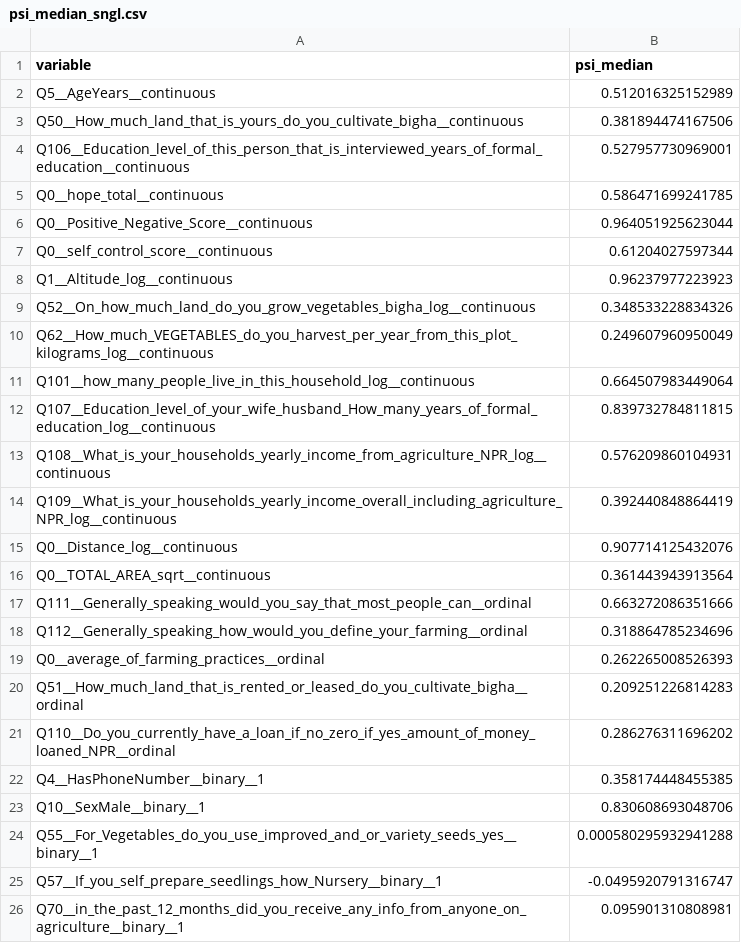
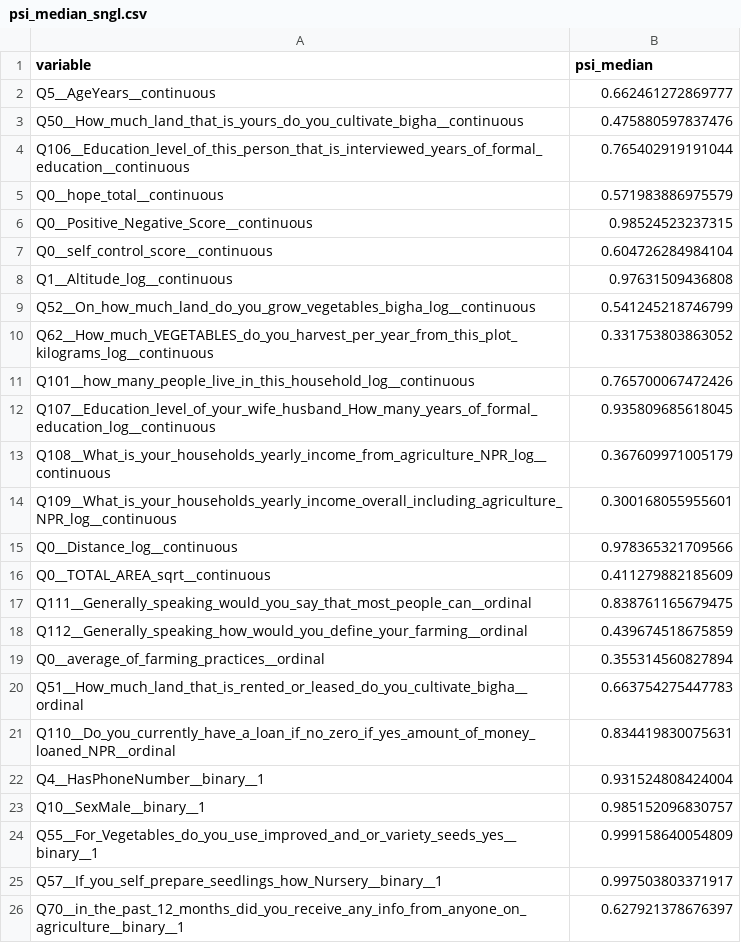
Before and after one commit to thenarrowgate/smallholder-productivity-analysis, a CSV file: psi_median_sngl.csv, drawn as a sheet.

```diff
--- a/psi_median_sngl.csv
+++ b/psi_median_sngl.csv
@@ -1,26 +1,26 @@
 "variable","psi_median"
-"Q5__AgeYears__continuous",0.512016325152989
-"Q50__How_much_land_that_is_yours_do_you_cultivate_bigha__continuous",0.381894474167506
-"Q106__Education_level_of_this_person_that_is_interviewed_years_of_formal_education__continuous",0.527957730969001
-"Q0__hope_total__continuous",0.586471699241785
-"Q0__Positive_Negative_Score__continuous",0.964051925623044
-"Q0__self_control_score__continuous",0.61204027597344
-"Q1__Altitude_log__continuous",0.96237977223923
-"Q52__On_how_much_land_do_you_grow_vegetables_bigha_log__continuous",0.348533228834326
-"Q62__How_much_VEGETABLES_do_you_harvest_per_year_from_this_plot_kilograms_log__continuous",0.249607960950049
-"Q101__how_many_people_live_in_this_household_log__continuous",0.664507983449064
-"Q107__Education_level_of_your_wife_husband_How_many_years_of_formal_education_log__continuous",0.839732784811815
-"Q108__What_is_your_households_yearly_income_from_agriculture_NPR_log__continuous",0.576209860104931
-"Q109__What_is_your_households_yearly_income_overall_including_agriculture_NPR_log__continuous",0.392440848864419
-"Q0__Distance_log__continuous",0.907714125432076
-"Q0__TOTAL_AREA_sqrt__continuous",0.361443943913564
-"Q111__Generally_speaking_would_you_say_that_most_people_can__ordinal",0.663272086351666
-"Q112__Generally_speaking_how_would_you_define_your_farming__ordinal",0.318864785234696
-"Q0__average_of_farming_practices__ordinal",0.262265008526393
-"Q51__How_much_land_that_is_rented_or_leased_do_you_cultivate_bigha__ordinal",0.209251226814283
-"Q110__Do_you_currently_have_a_loan_if_no_zero_if_yes_amount_of_money_loaned_NPR__ordinal",0.286276311696202
-"Q4__HasPhoneNumber__binary__1",0.358174448455385
-"Q10__SexMale__binary__1",0.830608693048706
-"Q55__For_Vegetables_do_you_use_improved_and_or_variety_seeds_yes__binary__1",0.000580295932941288
-"Q57__If_you_self_prepare_seedlings_how_Nursery__binary__1",-0.0495920791316747
-"Q70__in_the_past_12_months_did_you_receive_any_info_from_anyone_on_agriculture__binary__1",0.095901310808981
+"Q5__AgeYears__continuous",0.662461272869777
+"Q50__How_much_land_that_is_yours_do_you_cultivate_bigha__continuous",0.475880597837476
+"Q106__Education_level_of_this_person_that_is_interviewed_years_of_formal_education__continuous",0.765402919191044
+"Q0__hope_total__continuous",0.571983886975579
+"Q0__Positive_Negative_Score__continuous",0.98524523237315
+"Q0__self_control_score__continuous",0.604726284984104
+"Q1__Altitude_log__continuous",0.97631509436808
+"Q52__On_how_much_land_do_you_grow_vegetables_bigha_log__continuous",0.541245218746799
+"Q62__How_much_VEGETABLES_do_you_harvest_per_year_from_this_plot_kilograms_log__continuous",0.331753803863052
+"Q101__how_many_people_live_in_this_household_log__continuous",0.765700067472426
+"Q107__Education_level_of_your_wife_husband_How_many_years_of_formal_education_log__continuous",0.935809685618045
+"Q108__What_is_your_households_yearly_income_from_agriculture_NPR_log__continuous",0.367609971005179
+"Q109__What_is_your_households_yearly_income_overall_including_agriculture_NPR_log__continuous",0.300168055955601
+"Q0__Distance_log__continuous",0.978365321709566
+"Q0__TOTAL_AREA_sqrt__continuous",0.411279882185609
+"Q111__Generally_speaking_would_you_say_that_most_people_can__ordinal",0.838761165679475
+"Q112__Generally_speaking_how_would_you_define_your_farming__ordinal",0.439674518675859
+"Q0__average_of_farming_practices__ordinal",0.355314560827894
+"Q51__How_much_land_that_is_rented_or_leased_do_you_cultivate_bigha__ordinal",0.663754275447783
+"Q110__Do_you_currently_have_a_loan_if_no_zero_if_yes_amount_of_money_loaned_NPR__ordinal",0.834419830075631
+"Q4__HasPhoneNumber__binary__1",0.931524808424004
+"Q10__SexMale__binary__1",0.985152096830757
+"Q55__For_Vegetables_do_you_use_improved_and_or_variety_seeds_yes__binary__1",0.999158640054809
+"Q57__If_you_self_prepare_seedlings_how_Nursery__binary__1",0.997503803371917
+"Q70__in_the_past_12_months_did_you_receive_any_info_from_anyone_on_agriculture__binary__1",0.627921378676397
```
Also changed, not shown: L_ci_long_sngl.csv, L_median_sngl.csv, 2 other files.
